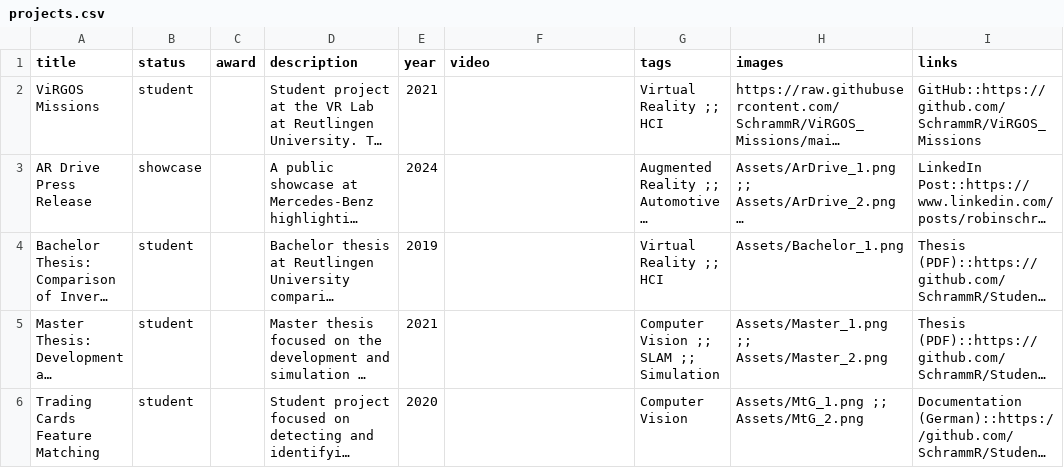
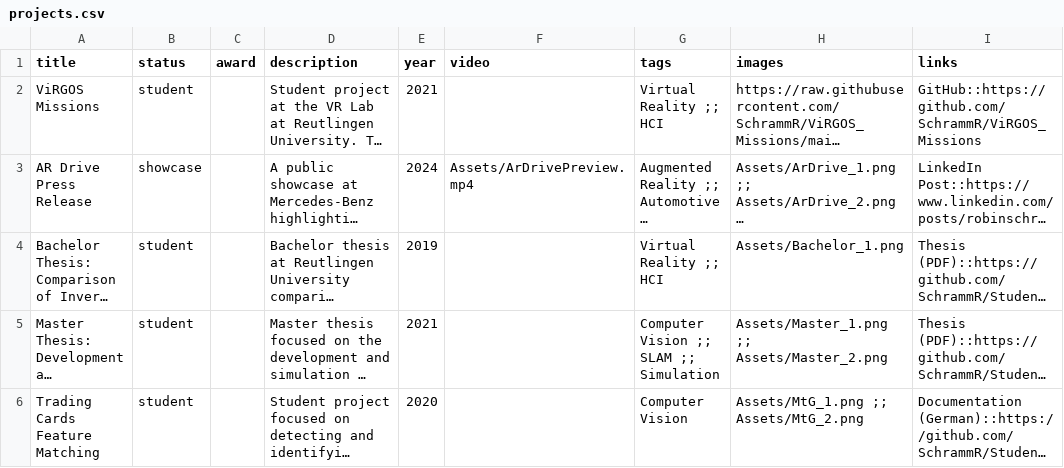
Before and after one commit to SchrammR/SchrammR.github.io, a CSV file: data/projects.csv, drawn as a sheet; long unchanged cells end in …; the diff names each change by its address in the sheet, - before the commit and + after, or states it on an @@ line.

```diff
--- a/data/projects.csv
+++ b/data/projects.csv
-F3 (video): (empty)
+F3 (video): Assets/ArDrivePreview.mp4
```
Also changed, not shown: data/publications.csv, 4 other files.
